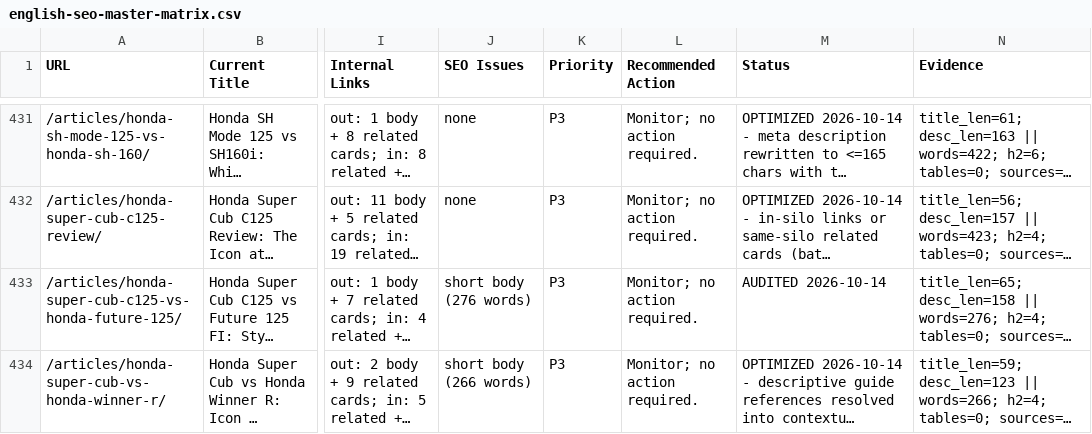
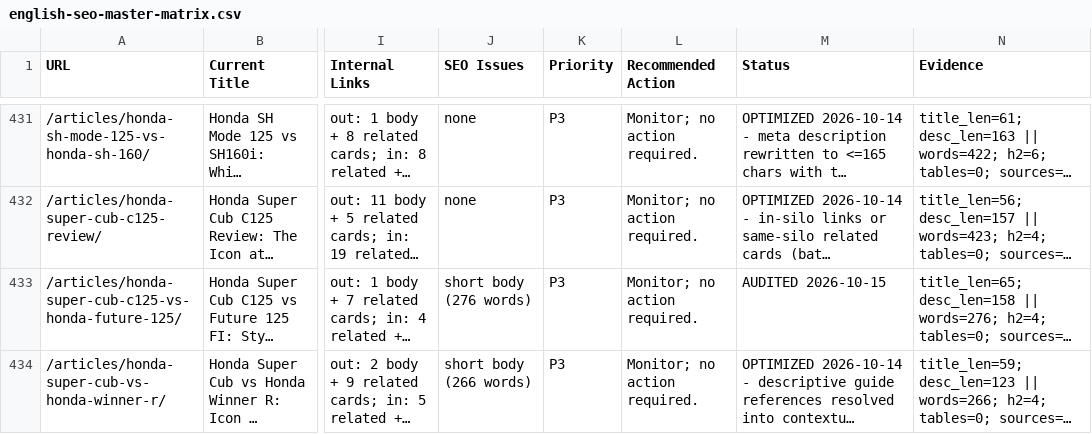
Before and after one commit to thuexemayhanoi/english, a CSV file: docs/seo/english-seo-master-matrix.csv, drawn as a sheet; only a part is shown, gaps mark what is left out; long unchanged cells end in …; the diff covers the shown part only; the diff names each change by its address in the sheet, - before the commit and + after, or states it on an @@ line.

```diff
--- a/docs/seo/english-seo-master-matrix.csv
+++ b/docs/seo/english-seo-master-matrix.csv
-M433 (Status): AUDITED 2026-10-14
+M433 (Status): AUDITED 2026-10-15
```
Also changed, not shown: 74 edited cells elsewhere in this file, 25 other files.
